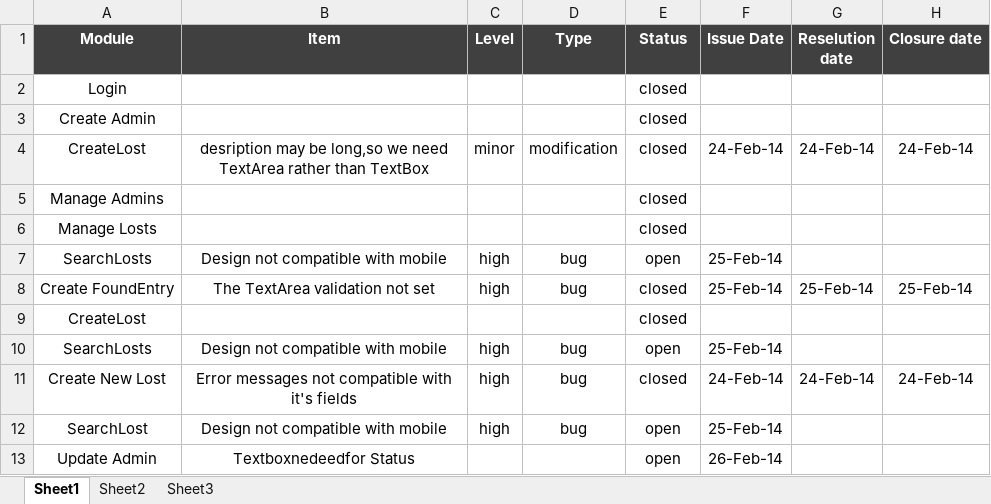
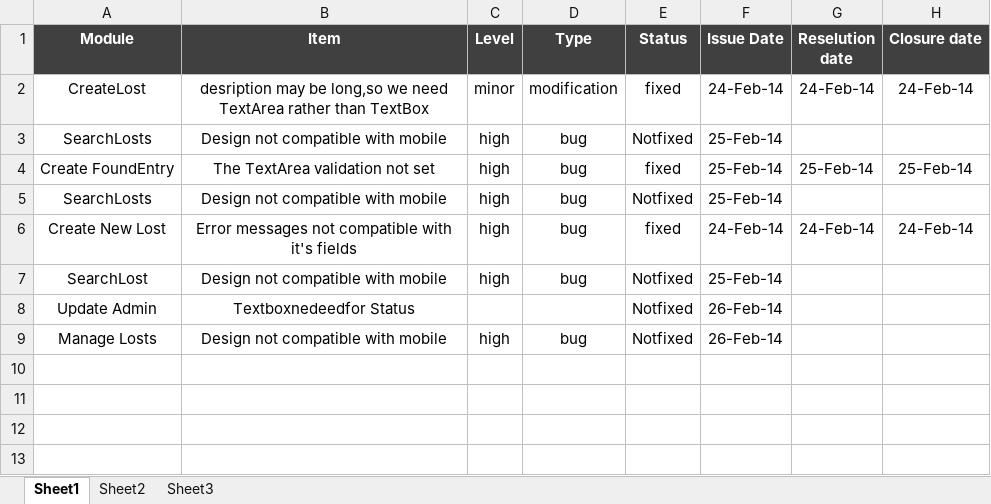
Before and after one commit to Delta-Code-Organization/Find_Losts, an Excel workbook: Docs To Test/Docs To Test/UI Validation Test.xlsx, sheet Sheet1, drawn as a sheet; values as stored, in another font and other column widths than the file's, no borders; removed rows and columns are numbered as before the commit, all else as after; the diff names each change by its address in the sheet, - before the commit and + after, or states it on an @@ line.

```diff
--- a/Docs To Test/Docs To Test/UI Validation Test.xlsx (sheet Sheet1)
+++ b/Docs To Test/Docs To Test/UI Validation Test.xlsx (sheet Sheet1)
-row 2: Login |  |  |  | closed
-row 3: Create Admin |  |  |  | closed
-E2 (Status): closed
+E2 (Status): fixed
-row 5: Manage Admins |  |  |  | closed
-row 6: Manage Losts |  |  |  | closed
-E3 (Status): open
+E3 (Status): Notfixed
-E4 (Status): closed
+E4 (Status): fixed
-row 9: CreateLost |  |  |  | closed
-E5 (Status): open
+E5 (Status): Notfixed
-E6 (Status): closed
+E6 (Status): fixed
-E7:E8 (Status): open
+E7:E8 (Status): Notfixed
+row 9: Manage Losts | Design not compatible with mobile | high | bug | Notfixed | 26-Feb-14
```
Also changed, not shown: Docs To Test/Docs To Test/Integration Test.xlsx, 20 other files.
